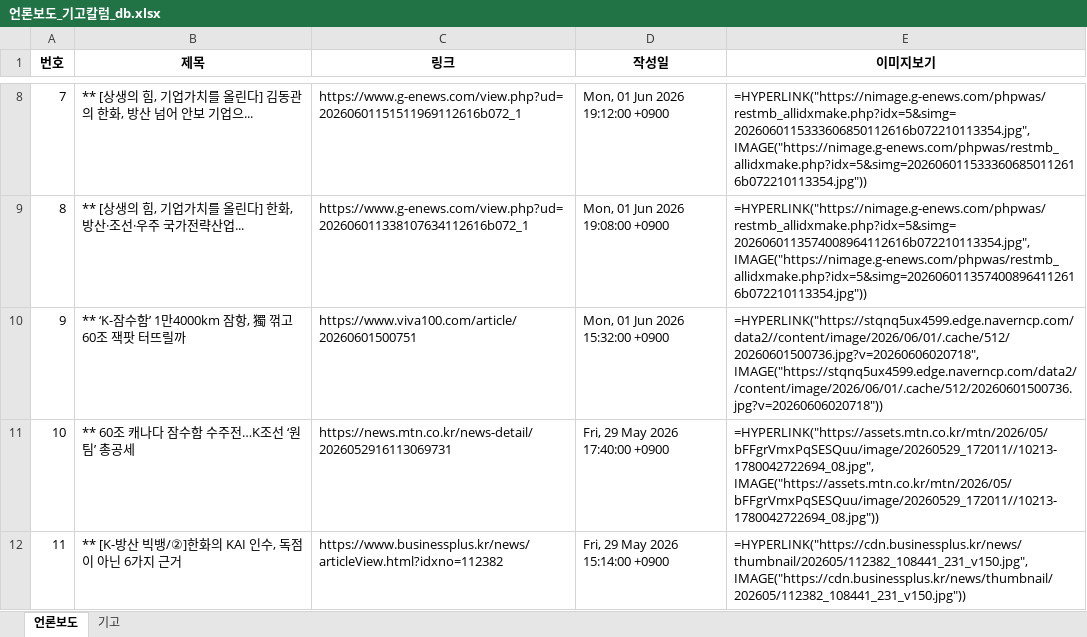
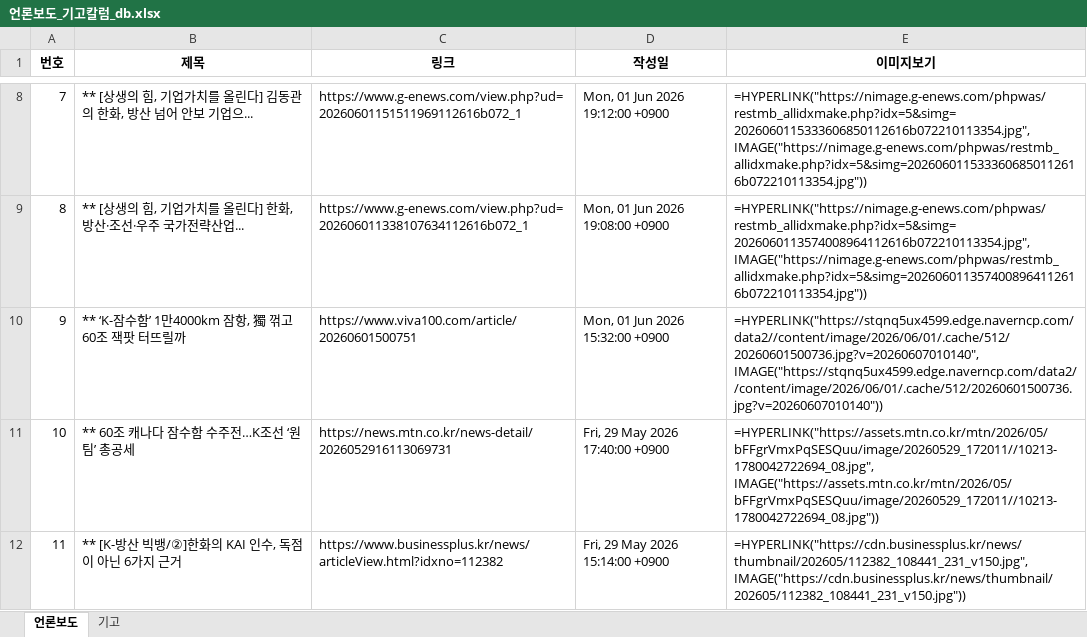
Before and after one commit to onion-koongya/jbnu_adti_news_collector, an Excel workbook: 언론보도_기고칼럼_db.xlsx, sheet 언론보도, drawn as a sheet; only a part is shown, gaps mark what is left out; values as stored, in another font and other column widths than the file's, no borders; formulas without a stored value are shown as written; the diff covers the shown part only; the diff names each change by its address in the sheet, - before the commit and + after, or states it on an @@ line.

```diff
--- a/언론보도_기고칼럼_db.xlsx (sheet 언론보도)
+++ b/언론보도_기고칼럼_db.xlsx (sheet 언론보도)
-E10 (이미지보기): =HYPERLINK("https://stqnq5ux4599.edge.naverncp.com/data2//content/image/2026/06/01/.cache/512/20260601500736.jpg?v=20260606020718", IMAGE("https://stqnq5ux4599.edge.naverncp.com/data2//content/image/2026/06/01/.cache/512/20260601500736.jpg?v=20260606020718"))
+E10 (이미지보기): =HYPERLINK("https://stqnq5ux4599.edge.naverncp.com/data2//content/image/2026/06/01/.cache/512/20260601500736.jpg?v=20260607010140", IMAGE("https://stqnq5ux4599.edge.naverncp.com/data2//content/image/2026/06/01/.cache/512/20260601500736.jpg?v=20260607010140"))
```
Also changed, not shown: 5 edited cells elsewhere in this sheet, 2 other files.
